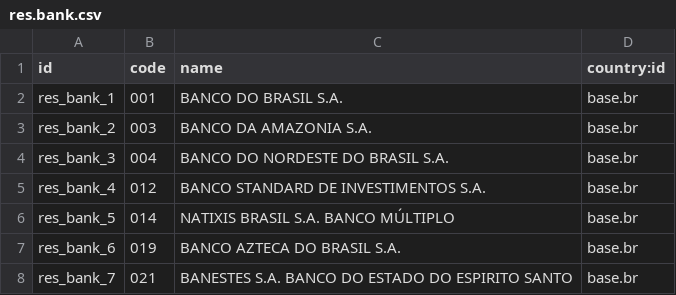
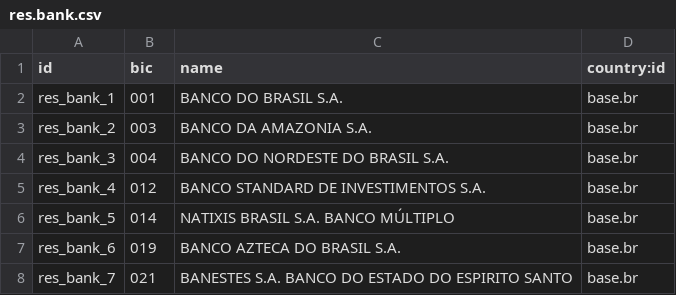
Before and after one commit to rvalyi/l10n_br_core, a CSV file: l10n_br_data_base/res.bank.csv, drawn as a sheet; only a part is shown; the diff names each change by its address in the sheet, - before the commit and + after, or states it on an @@ line.

```diff
--- a/l10n_br_data_base/res.bank.csv
+++ b/l10n_br_data_base/res.bank.csv
-B1: code
+B1: bic
```
Also changed, not shown: 31 other files.
